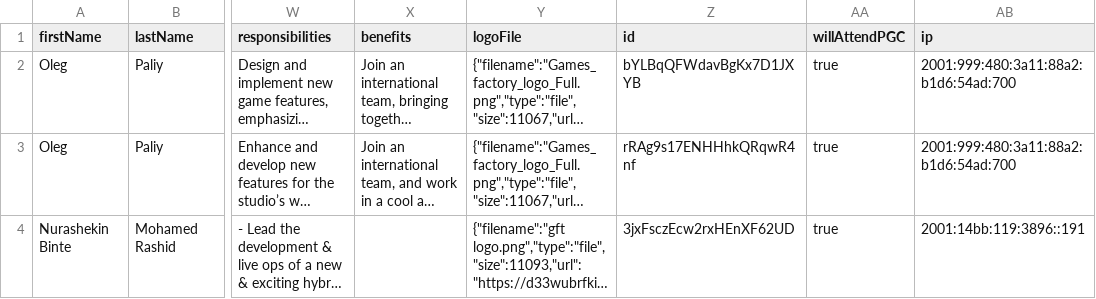
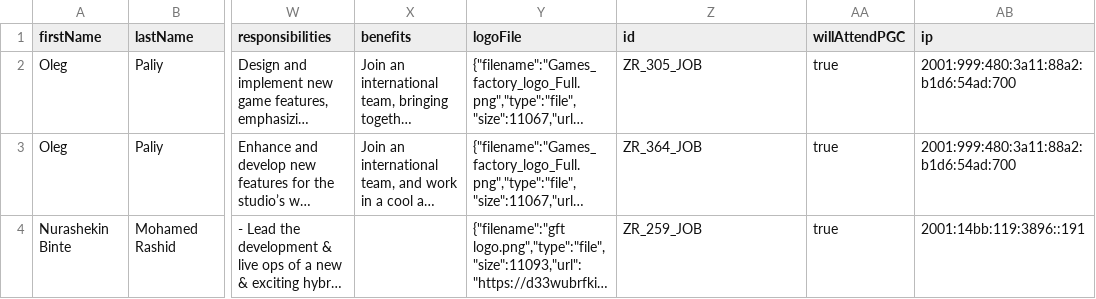
Before and after one commit to GamesFactoryTalents/GameDevTalents--SubscriptionBoard, a CSV file: src/generated/vacancies.csv, drawn as a sheet; only a part is shown, gaps mark what is left out; long unchanged cells end in …; the diff names each change by its address in the sheet, - before the commit and + after, or states it on an @@ line.

Commit message:
28.05 2.

```diff
--- a/src/generated/vacancies.csv
+++ b/src/generated/vacancies.csv
-Z2 (id): bYLBqQFWdavBgKx7D1JXYB
+Z2 (id): ZR_305_JOB
-Z3 (id): rRAg9s17ENHHhkQRqwR4nf
+Z3 (id): ZR_364_JOB
-Z4 (id): 3jxFsczEcw2rxHEnXF62UD
+Z4 (id): ZR_259_JOB
```
